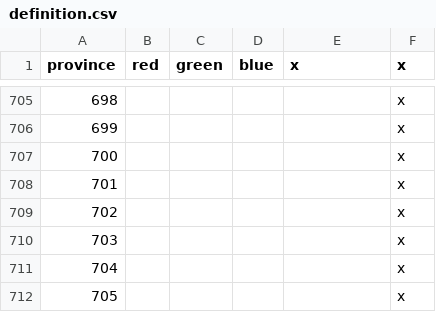
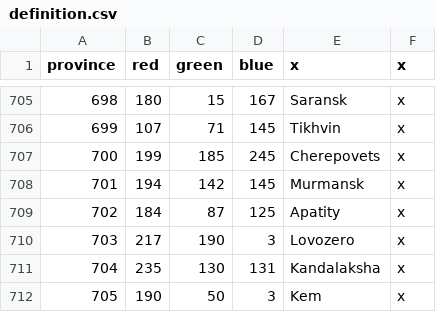
Before and after one commit to klorpa/After-The-End-Eurasia, a CSV file: ATE_Eurasia/map/definition.csv, drawn as a sheet; only a part is shown, gaps mark what is left out; the diff covers the shown part only.

```diff
--- a/ATE_Eurasia/map/definition.csv
+++ b/ATE_Eurasia/map/definition.csv
@@ -705,8 +705,8 @@ province;red;green;blue;x;x
-698;;;;;x
-699;;;;;x
-700;;;;;x
-701;;;;;x
-702;;;;;x
-703;;;;;x
-704;;;;;x
-705;;;;;x
+698;180;15;167;Saransk;x
+699;107;71;145;Tikhvin;x
+700;199;185;245;Cherepovets;x
+701;194;142;145;Murmansk;x
+702;184;87;125;Apatity;x
+703;217;190;3;Lovozero;x
+704;235;130;131;Kandalaksha;x
+705;190;50;3;Kem;x
```
Also changed, not shown: 158 edited cells elsewhere in this file, ATE_Eurasia/localisation/00_provinces.csv, 1 other file.
